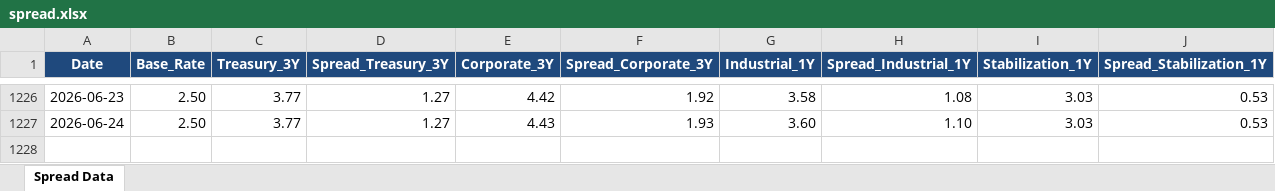
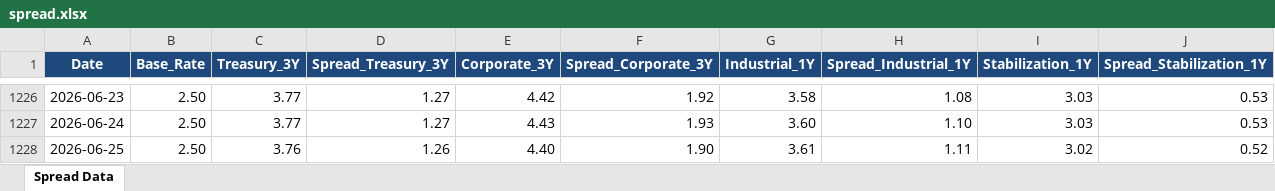
Before and after one commit to jaeha9366-lgtm/bok-spread-dashboard, an Excel workbook: spread.xlsx, sheet Spread Data, drawn as a sheet; only a part is shown, gaps mark what is left out; values as stored, in another font and other column widths than the file's, no borders; the diff names each change by its address in the sheet, - before the commit and + after, or states it on an @@ line.

```diff
--- a/spread.xlsx (sheet Spread Data)
+++ b/spread.xlsx (sheet Spread Data)
+row 1228: 2026-06-25 | 2.50 | 3.76 | 1.26 | 4.40 | 1.90 | 3.61 | 1.11 | 3.02 | 0.52
```
Also changed, not shown: 5 other files.
